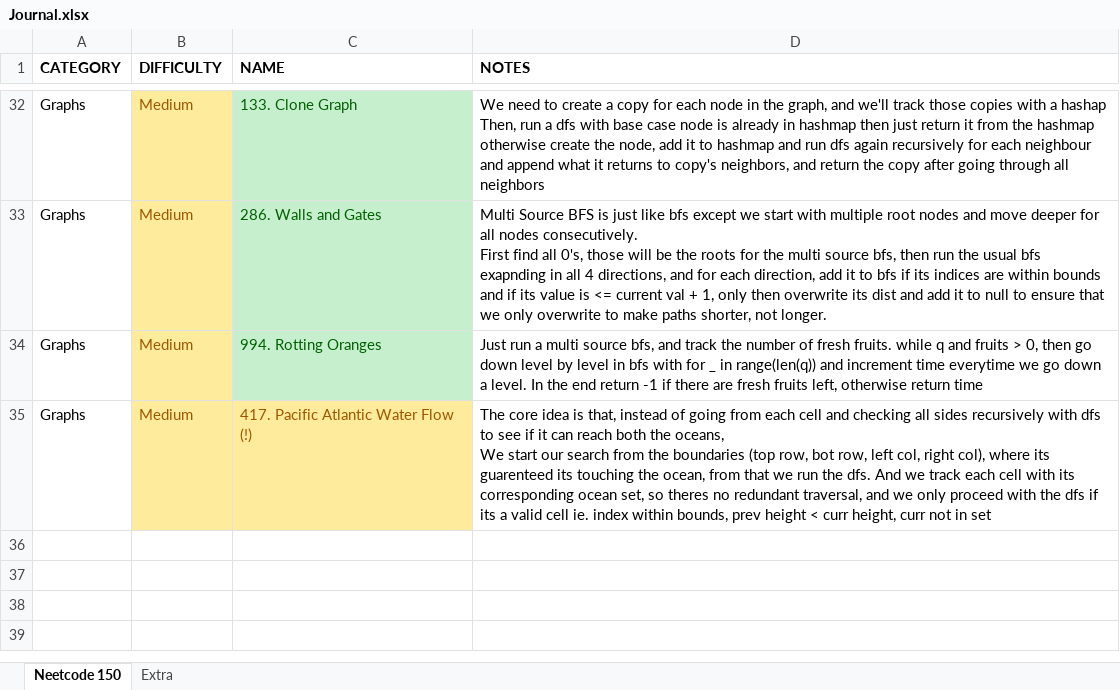
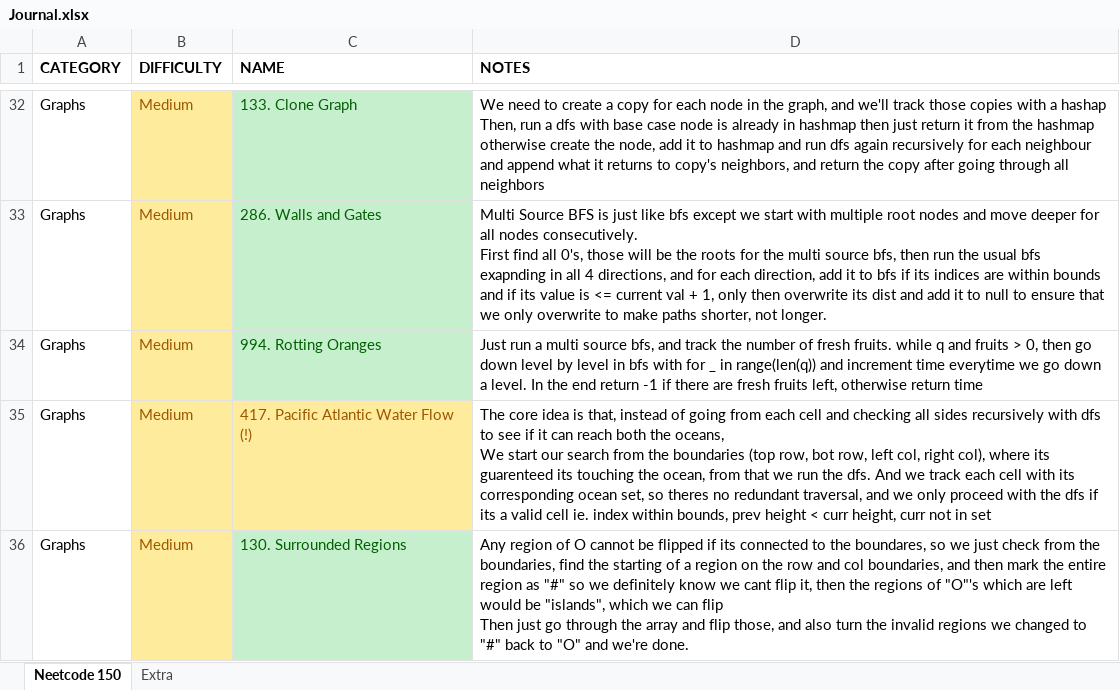
Before and after one commit to vikram42003/DSA-Practice, an Excel workbook: Journal.xlsx, sheet Neetcode 150, drawn as a sheet; only a part is shown, gaps mark what is left out; values as stored, in another font and other column widths than the file's, no borders; ↵ is a line break in a cell; the diff names each change by its address in the sheet, - before the commit and + after, or states it on an @@ line.

```diff
--- a/Journal.xlsx (sheet Neetcode 150)
+++ b/Journal.xlsx (sheet Neetcode 150)
+row 36: Graphs | Medium | 130. Surrounded Regions | Any region of O cannot be flipped if its connected to the boundares, so we just check from the boundaries, find the starting of a region on the row and col boundaries, and then mark the entire region as "#" so we definitely know we cant flip it, then the regions of "O"'s which are left would be "islands", which we can flip ↵ Then just go through the array and flip those, and also turn the invalid regions we changed to "#" back to "O" and we're done.
```
Also changed, not shown: 1 other file.
